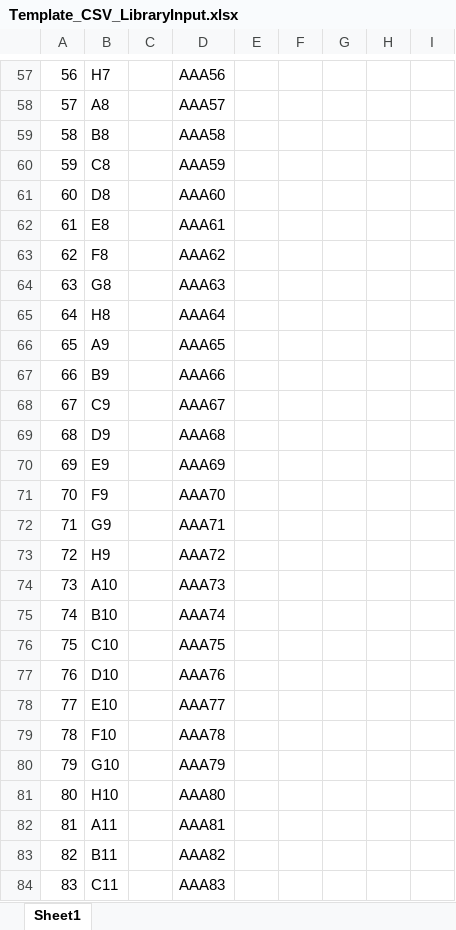
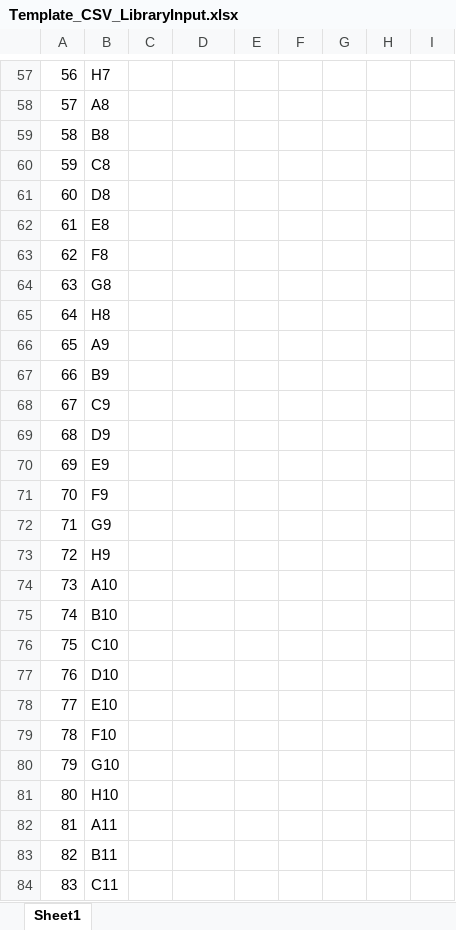
Before and after one commit to KU-JonasL/OT2_Website, an Excel workbook: static/other_templates/Template_CSV_LibraryInput.xlsx, sheet Sheet1, drawn as a sheet; only a part is shown, gaps mark what is left out; values as stored, in another font and other column widths than the file's, no borders; the diff covers the shown part only; the diff names each change by its address in the sheet, - before the commit and + after, or states it on an @@ line.

```diff
--- a/static/other_templates/Template_CSV_LibraryInput.xlsx (sheet Sheet1)
+++ b/static/other_templates/Template_CSV_LibraryInput.xlsx (sheet Sheet1)
-D57: AAA56
+D57: (empty)
-D58: AAA57
+D58: (empty)
-D59: AAA58
+D59: (empty)
-D60: AAA59
+D60: (empty)
-D61: AAA60
+D61: (empty)
-D62: AAA61
+D62: (empty)
-D63: AAA62
+D63: (empty)
-D64: AAA63
+D64: (empty)
-D65: AAA64
+D65: (empty)
-D66: AAA65
+D66: (empty)
-D67: AAA66
+D67: (empty)
-D68: AAA67
+D68: (empty)
-D69: AAA68
+D69: (empty)
-D70: AAA69
+D70: (empty)
-D71: AAA70
+D71: (empty)
-D72: AAA71
+D72: (empty)
-D73: AAA72
+D73: (empty)
-D74: AAA73
+D74: (empty)
-D75: AAA74
+D75: (empty)
-D76: AAA75
+D76: (empty)
-D77: AAA76
+D77: (empty)
-D78: AAA77
+D78: (empty)
-D79: AAA78
+D79: (empty)
-D80: AAA79
+D80: (empty)
-D81: AAA80
+D81: (empty)
-D82: AAA81
+D82: (empty)
-D83: AAA82
+D83: (empty)
-D84: AAA83
+D84: (empty)
```
Also changed, not shown: 69 edited cells elsewhere in this sheet, 3 other files.
